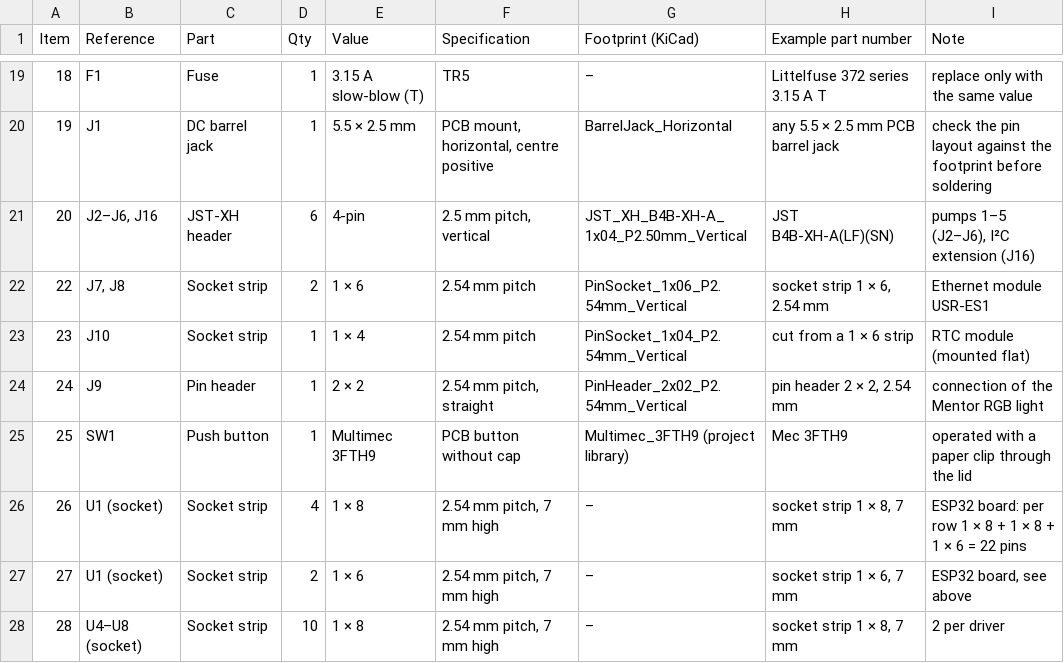
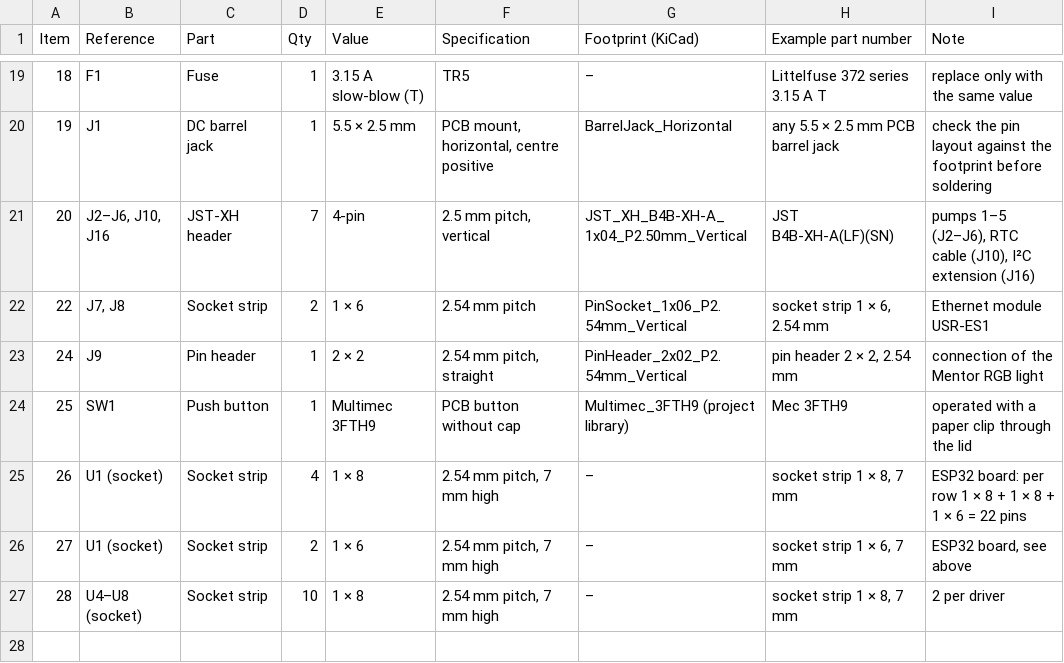
Before and after one commit to ssiergl/lgal-doser, a CSV file: hardware/d5v1/pcb/v1.1/bom.csv, drawn as a sheet; only a part is shown, gaps mark what is left out.

```diff
--- a/hardware/d5v1/pcb/v1.1/bom.csv
+++ b/hardware/d5v1/pcb/v1.1/bom.csv
@@ -20,5 +20,4 @@ Item,Reference,Part,Qty,Value,Specification,Footprint (KiCad),Example part numbe
 19,J1,DC barrel jack,1,5.5 × 2.5 mm,"PCB mount, horizontal, centre positive",BarrelJack_Horizontal,any 5.5 × 2.5 mm PCB barrel jack,check the pin layout against the footprint before soldering
-20,"J2–J6, J16",JST-XH header,6,4-pin,"2.5 mm pitch, vertical",JST_XH_B4B-XH-A_1x04_P2.50mm_Vertical,JST B4B-XH-A(LF)(SN),"pumps 1–5 (J2–J6), I²C extension (J16)"
+20,"J2–J6, J10, J16",JST-XH header,7,4-pin,"2.5 mm pitch, vertical",JST_XH_B4B-XH-A_1x04_P2.50mm_Vertical,JST B4B-XH-A(LF)(SN),"pumps 1–5 (J2–J6), RTC cable (J10), I²C extension (J16)"
 22,"J7, J8",Socket strip,2,1 × 6,2.54 mm pitch,PinSocket_1x06_P2.54mm_Vertical,"socket strip 1 × 6, 2.54 mm",Ethernet module USR-ES1
-23,J10,Socket strip,1,1 × 4,2.54 mm pitch,PinSocket_1x04_P2.54mm_Vertical,cut from a 1 × 6 strip,RTC module (mounted flat)
 24,J9,Pin header,1,2 × 2,"2.54 mm pitch, straight",PinHeader_2x02_P2.54mm_Vertical,"pin header 2 × 2, 2.54 mm",connection of the Mentor RGB light
```
Also changed, not shown: 2 other files.
